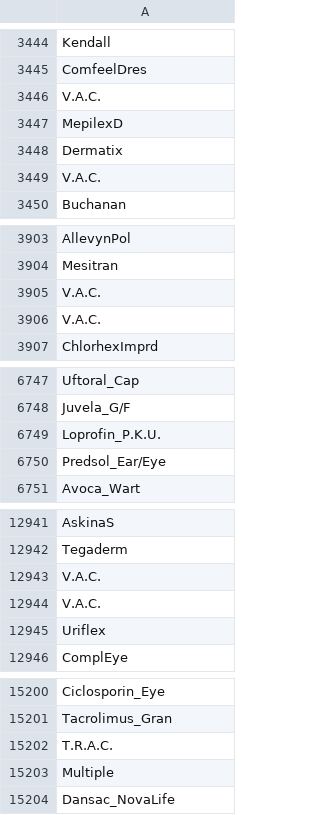
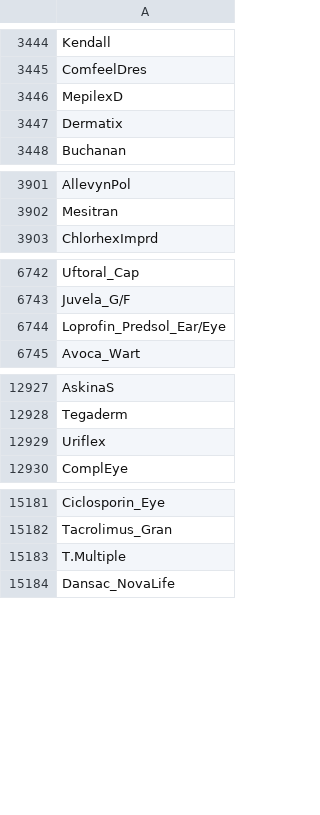
Before and after one commit to valentino-jaber/TextRx, a CSV file: frontend/static/drug.names.csv, drawn as a sheet; only a part is shown, gaps mark what is left out; the diff covers the shown part only.

Commit message:
Finalize Drug Model

```diff
--- a/frontend/static/drug.names.csv
+++ b/frontend/static/drug.names.csv
@@ -3445,6 +3445,4 @@ Kendall
 ComfeelDres
-V.A.C.
 MepilexD
 Dermatix
-V.A.C.
 Buchanan
@@ -3904,4 +3902,2 @@ AllevynPol
 Mesitran
-V.A.C.
-V.A.C.
 ChlorhexImprd
@@ -6748,4 +6743,3 @@ Uftoral_Cap
 Juvela_G/F
-Loprofin_P.K.U.
-Predsol_Ear/Eye
+Loprofin_Predsol_Ear/Eye
 Avoca_Wart
@@ -12942,4 +12928,2 @@ AskinaS
 Tegaderm
-V.A.C.
-V.A.C.
 Uriflex
@@ -15201,4 +15182,3 @@ Ciclosporin_Eye
 Tacrolimus_Gran
-T.R.A.C.
-Multiple
+T.Multiple
 Dansac_NovaLife
```
Also changed, not shown: 17 removed rows and 2 edited cells elsewhere in this file.
